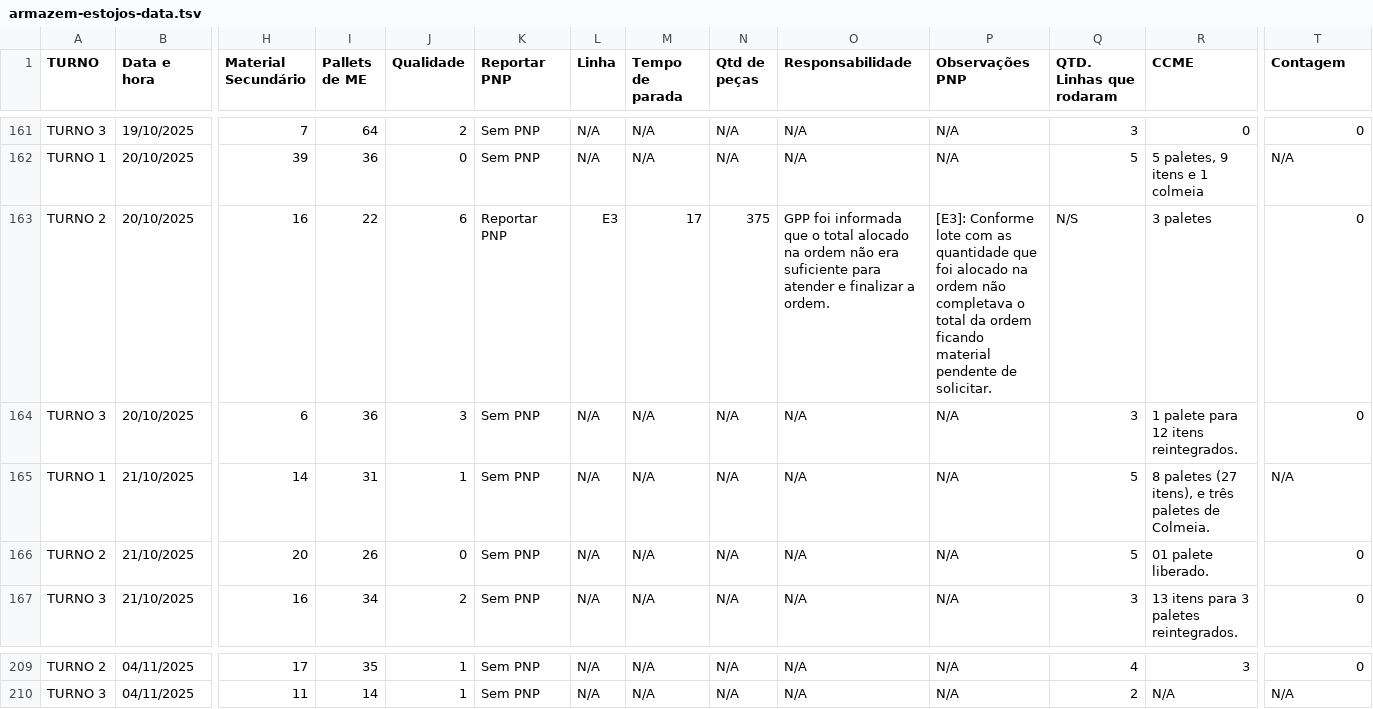
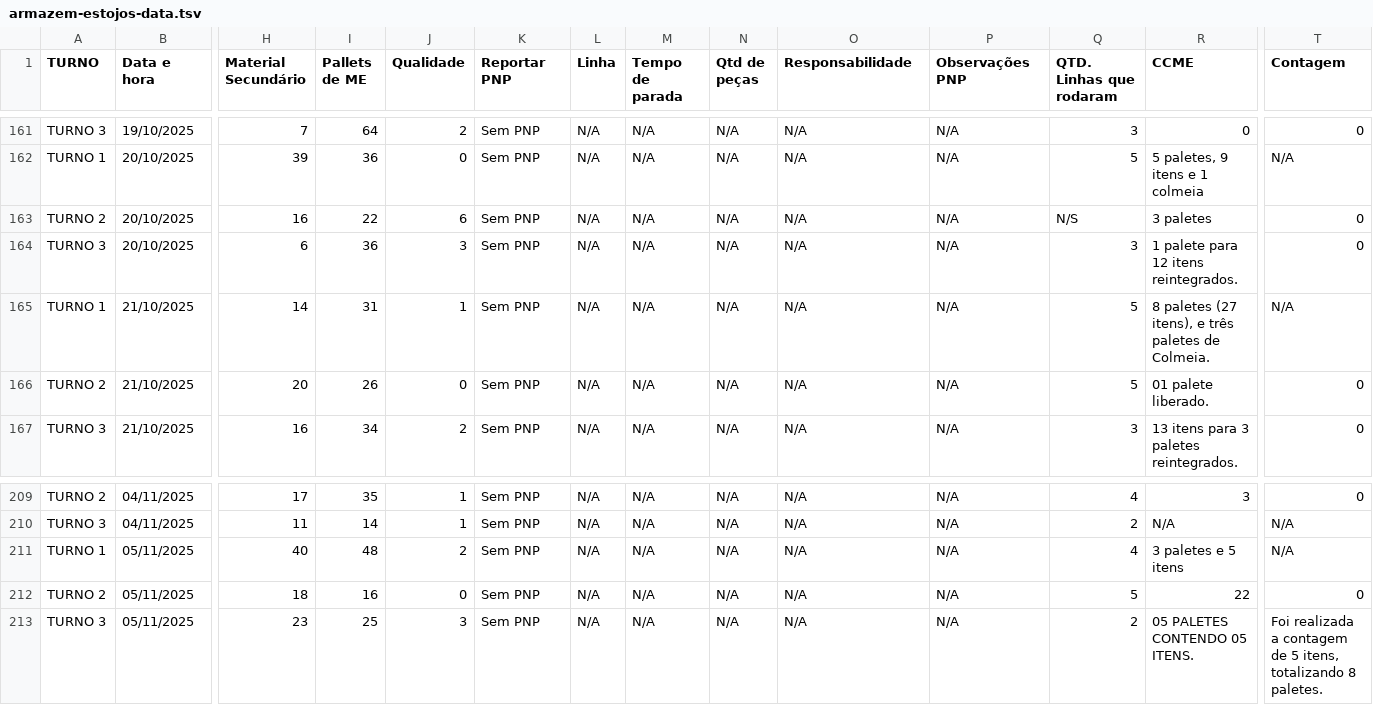
Before and after one commit to RelatorioGeral-Log-CAM/PassagemDeTurno, a TSV file: armazem-estojos-data.tsv, drawn as a sheet; only a part is shown, gaps mark what is left out; rows hold the shown columns only; the diff names each change by its address in the sheet, - before the commit and + after, or states it on an @@ line.

```diff
--- a/armazem-estojos-data.tsv
+++ b/armazem-estojos-data.tsv
-K163 (Reportar PNP): Reportar PNP
+K163 (Reportar PNP): Sem PNP
-L163 (Linha): E3
+L163 (Linha): N/A
-M163 (Tempo de parada): 17
+M163 (Tempo de parada): N/A
-N163 (Qtd de peças): 375
+N163 (Qtd de peças): N/A
-O163 (Responsabilidade): GPP foi informada que o total alocado na ordem não era suficiente para atender e finalizar a ordem.
+O163 (Responsabilidade): N/A
-P163 (Observações PNP): [E3]: Conforme lote com as quantidade que foi alocado na ordem não completava o total da ordem ficando material pendente de solicitar.
+P163 (Observações PNP): N/A
+row 211: TURNO 1 | 05/11/2025 | 40 | 48 | 2 | Sem PNP | N/A | N/A | N/A | N/A | N/A | 4 | 3 paletes e 5 itens | N/A
+row 212: TURNO 2 | 05/11/2025 | 18 | 16 | 0 | Sem PNP | N/A | N/A | N/A | N/A | N/A | 5 | 22 | 0
+row 213: TURNO 3 | 05/11/2025 | 23 | 25 | 3 | Sem PNP | N/A | N/A | N/A | N/A | N/A | 2 | 05 PALETES CONTENDO 05 ITENS. | Foi realizada a contagem de 5 itens, totalizando 8 paletes.
```
Also changed, not shown: 999.tsv, expedicao-data.tsv, 4 other files.
